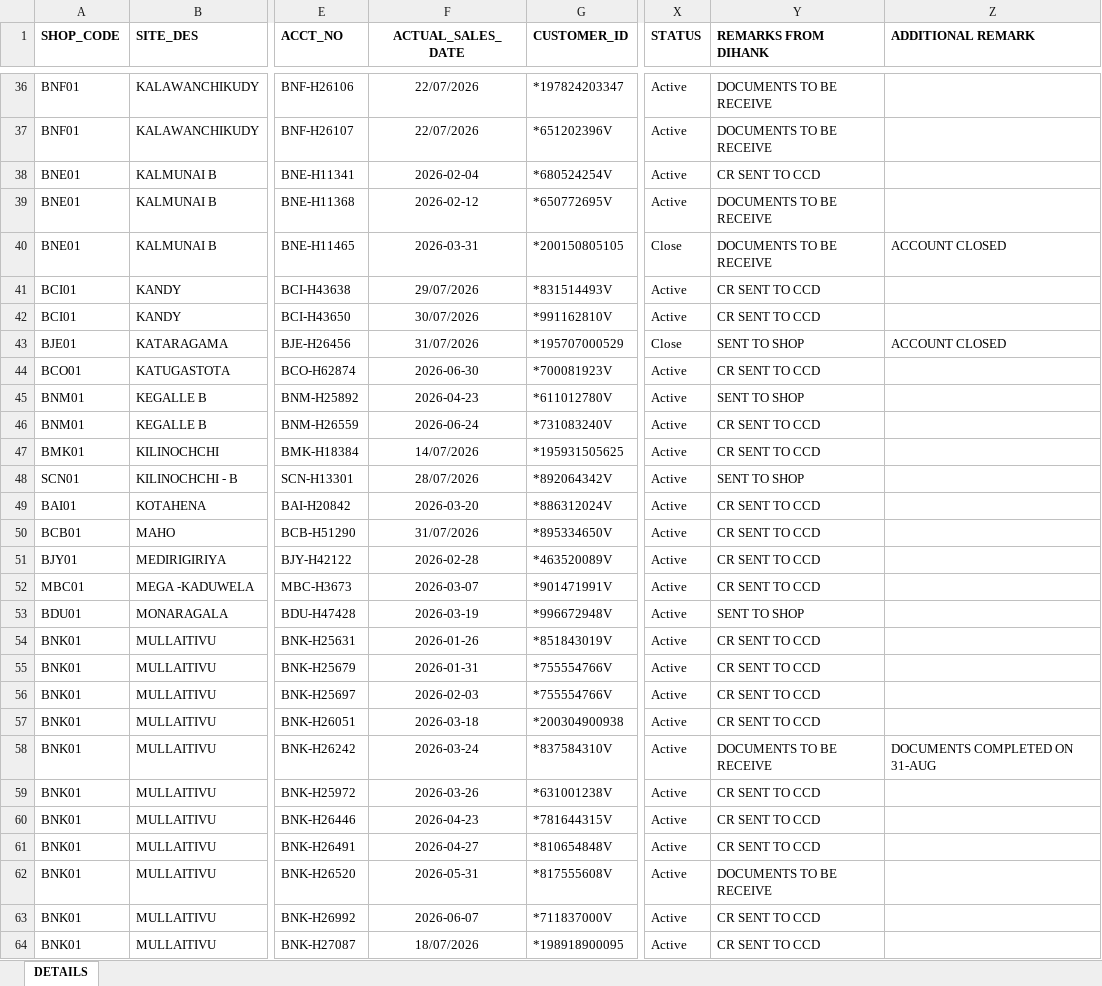
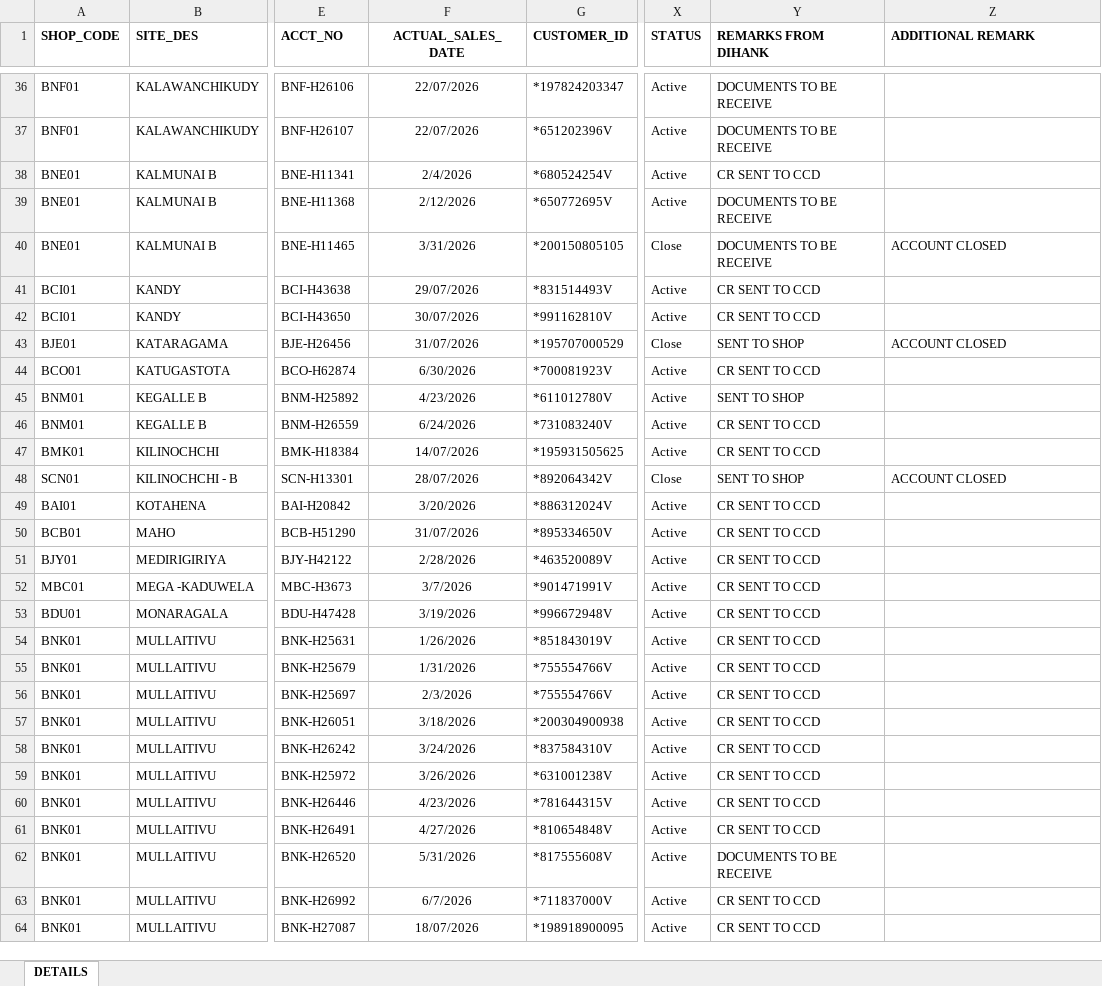
Before and after one commit to dihanK/CR-MONITORING-DASHBOARD---HIRE-PURCHASE-ACTIVE-ACCOUNTS, an Excel workbook: data.xlsx, sheet DETAILS, drawn as a sheet; only a part is shown, gaps mark what is left out; values as stored, in another font and other column widths than the file's, no borders; conditional formats not drawn; the diff covers the shown part only; the diff names each change by its address in the sheet, - before the commit and + after, or states it on an @@ line.

```diff
--- a/data.xlsx (sheet DETAILS)
+++ b/data.xlsx (sheet DETAILS)
-F38 (ACTUAL_SALES_DATE): 2026-02-04
+F38 (ACTUAL_SALES_DATE): 2/4/2026
-F39 (ACTUAL_SALES_DATE): 2026-02-12
+F39 (ACTUAL_SALES_DATE): 2/12/2026
-F40 (ACTUAL_SALES_DATE): 2026-03-31
+F40 (ACTUAL_SALES_DATE): 3/31/2026
-F44 (ACTUAL_SALES_DATE): 2026-06-30
+F44 (ACTUAL_SALES_DATE): 6/30/2026
-F45 (ACTUAL_SALES_DATE): 2026-04-23
+F45 (ACTUAL_SALES_DATE): 4/23/2026
-F46 (ACTUAL_SALES_DATE): 2026-06-24
+F46 (ACTUAL_SALES_DATE): 6/24/2026
-X48 (STATUS): Active
+X48 (STATUS): Close
-Z48 (ADDITIONAL REMARK): (empty)
+Z48 (ADDITIONAL REMARK): ACCOUNT CLOSED
-F49 (ACTUAL_SALES_DATE): 2026-03-20
+F49 (ACTUAL_SALES_DATE): 3/20/2026
-F51 (ACTUAL_SALES_DATE): 2026-02-28
+F51 (ACTUAL_SALES_DATE): 2/28/2026
-F52 (ACTUAL_SALES_DATE): 2026-03-07
+F52 (ACTUAL_SALES_DATE): 3/7/2026
-F53 (ACTUAL_SALES_DATE): 2026-03-19
+F53 (ACTUAL_SALES_DATE): 3/19/2026
-Y53 (REMARKS FROM DIHANK): SENT TO SHOP
+Y53 (REMARKS FROM DIHANK): CR SENT TO CCD
-F54 (ACTUAL_SALES_DATE): 2026-01-26
+F54 (ACTUAL_SALES_DATE): 1/26/2026
-F55 (ACTUAL_SALES_DATE): 2026-01-31
+F55 (ACTUAL_SALES_DATE): 1/31/2026
-F56 (ACTUAL_SALES_DATE): 2026-02-03
+F56 (ACTUAL_SALES_DATE): 2/3/2026
-F57 (ACTUAL_SALES_DATE): 2026-03-18
+F57 (ACTUAL_SALES_DATE): 3/18/2026
-F58 (ACTUAL_SALES_DATE): 2026-03-24
+F58 (ACTUAL_SALES_DATE): 3/24/2026
-Y58 (REMARKS FROM DIHANK): DOCUMENTS TO BE RECEIVE
+Y58 (REMARKS FROM DIHANK): CR SENT TO CCD
-Z58 (ADDITIONAL REMARK): DOCUMENTS COMPLETED ON 31-AUG
+Z58 (ADDITIONAL REMARK): (empty)
-F59 (ACTUAL_SALES_DATE): 2026-03-26
+F59 (ACTUAL_SALES_DATE): 3/26/2026
-F60 (ACTUAL_SALES_DATE): 2026-04-23
+F60 (ACTUAL_SALES_DATE): 4/23/2026
-F61 (ACTUAL_SALES_DATE): 2026-04-27
+F61 (ACTUAL_SALES_DATE): 4/27/2026
-F62 (ACTUAL_SALES_DATE): 2026-05-31
+F62 (ACTUAL_SALES_DATE): 5/31/2026
-F63 (ACTUAL_SALES_DATE): 2026-06-07
+F63 (ACTUAL_SALES_DATE): 6/7/2026
```
Also changed, not shown: 85 edited cells elsewhere in this sheet, hidden cells.
